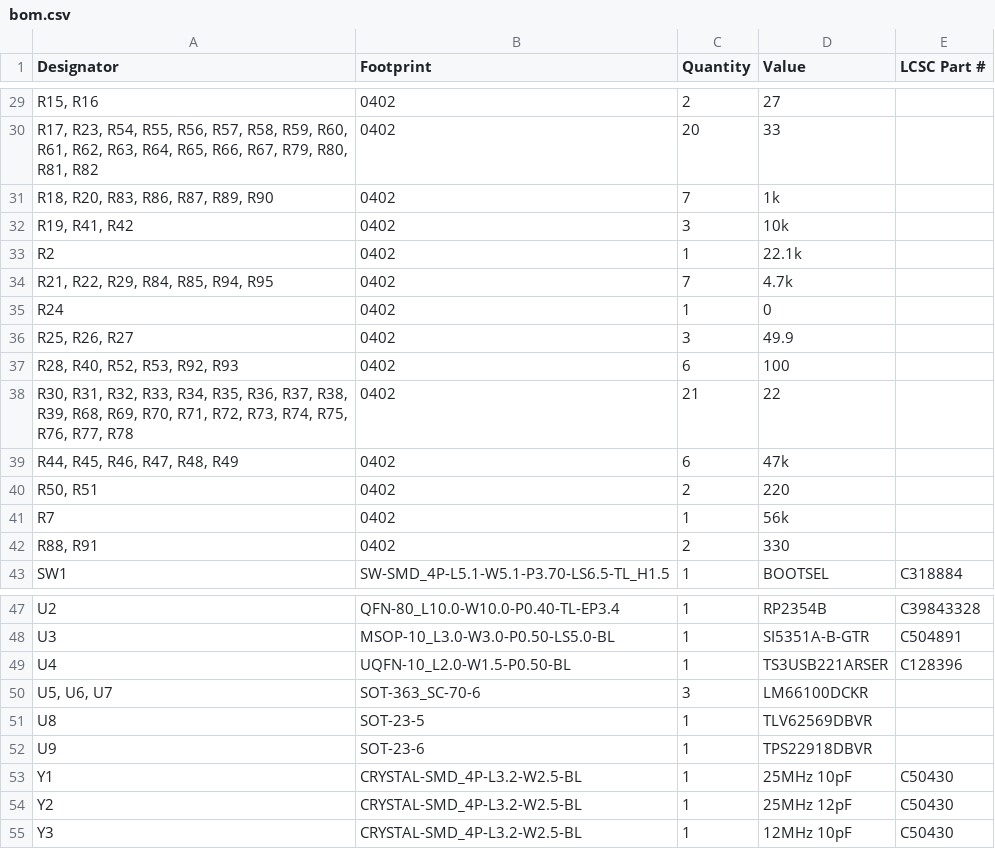
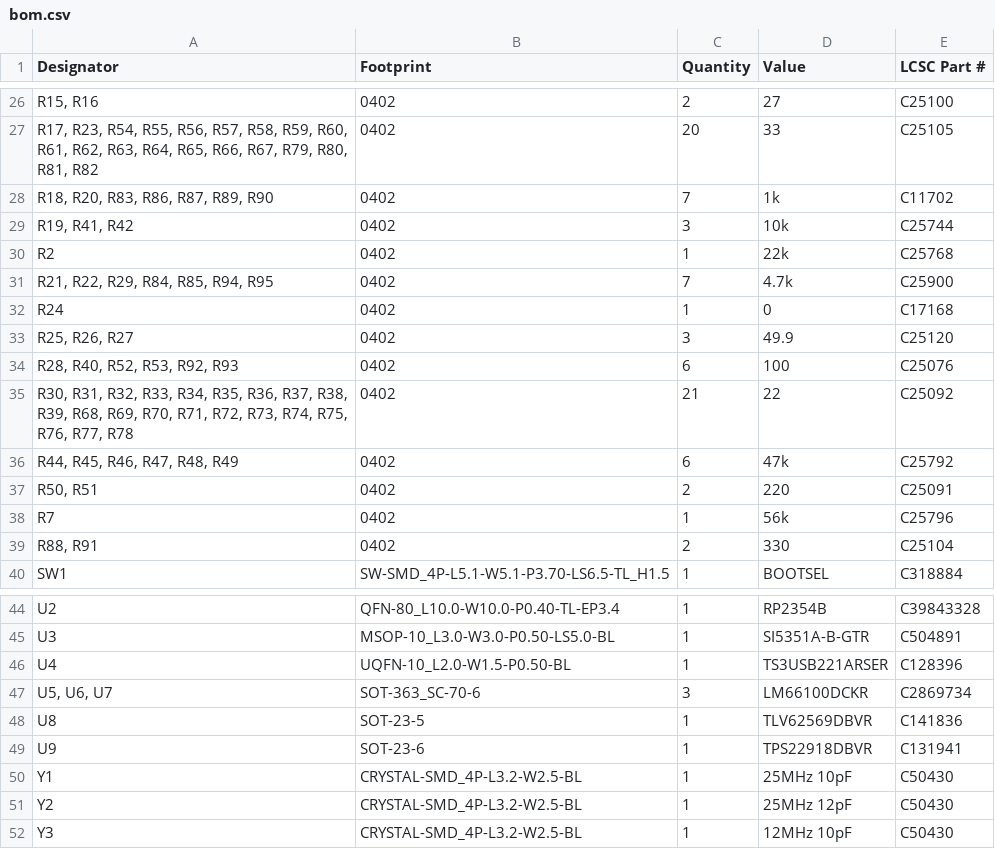
Before and after one commit to kelu124/rp417, a CSV file: hw/production/bom.csv, drawn as a sheet; only a part is shown, gaps mark what is left out; addresses are those after the commit; the diff covers the shown part only; the diff names each change by its address in the sheet, - before the commit and + after, or states it on an @@ line.

```diff
--- a/hw/production/bom.csv
+++ b/hw/production/bom.csv
-E26 (LCSC Part #): (empty)
+E26 (LCSC Part #): C25100
-E27 (LCSC Part #): (empty)
+E27 (LCSC Part #): C25105
-E28 (LCSC Part #): (empty)
+E28 (LCSC Part #): C11702
-E29 (LCSC Part #): (empty)
+E29 (LCSC Part #): C25744
-D30 (Value): 22.1k
+D30 (Value): 22k
-E30 (LCSC Part #): (empty)
+E30 (LCSC Part #): C25768
-E31 (LCSC Part #): (empty)
+E31 (LCSC Part #): C25900
-E32 (LCSC Part #): (empty)
+E32 (LCSC Part #): C17168
-E33 (LCSC Part #): (empty)
+E33 (LCSC Part #): C25120
-E34 (LCSC Part #): (empty)
+E34 (LCSC Part #): C25076
-E35 (LCSC Part #): (empty)
+E35 (LCSC Part #): C25092
-E36 (LCSC Part #): (empty)
+E36 (LCSC Part #): C25792
-E37 (LCSC Part #): (empty)
+E37 (LCSC Part #): C25091
-E38 (LCSC Part #): (empty)
+E38 (LCSC Part #): C25796
-E39 (LCSC Part #): (empty)
+E39 (LCSC Part #): C25104
-E47 (LCSC Part #): (empty)
+E47 (LCSC Part #): C2869734
-E48 (LCSC Part #): (empty)
+E48 (LCSC Part #): C141836
-E49 (LCSC Part #): (empty)
+E49 (LCSC Part #): C131941
```
Also changed, not shown: 3 removed rows and 20 edited cells elsewhere in this file, hw/production/positions.csv, 9 other files.
